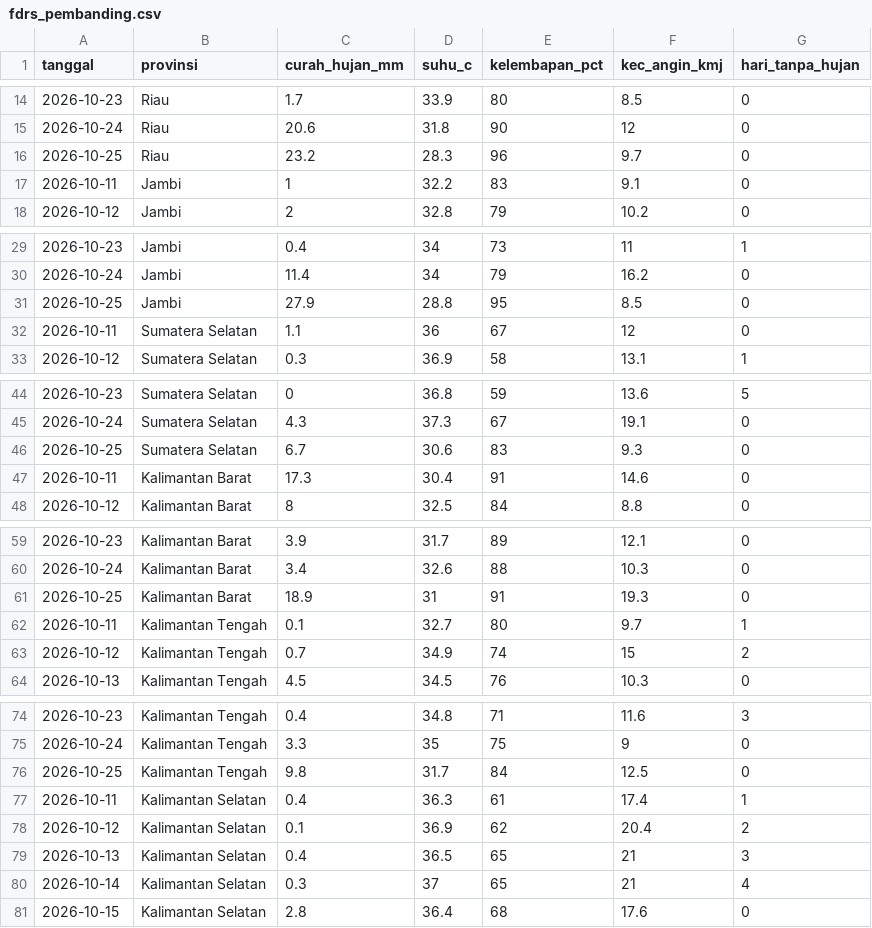
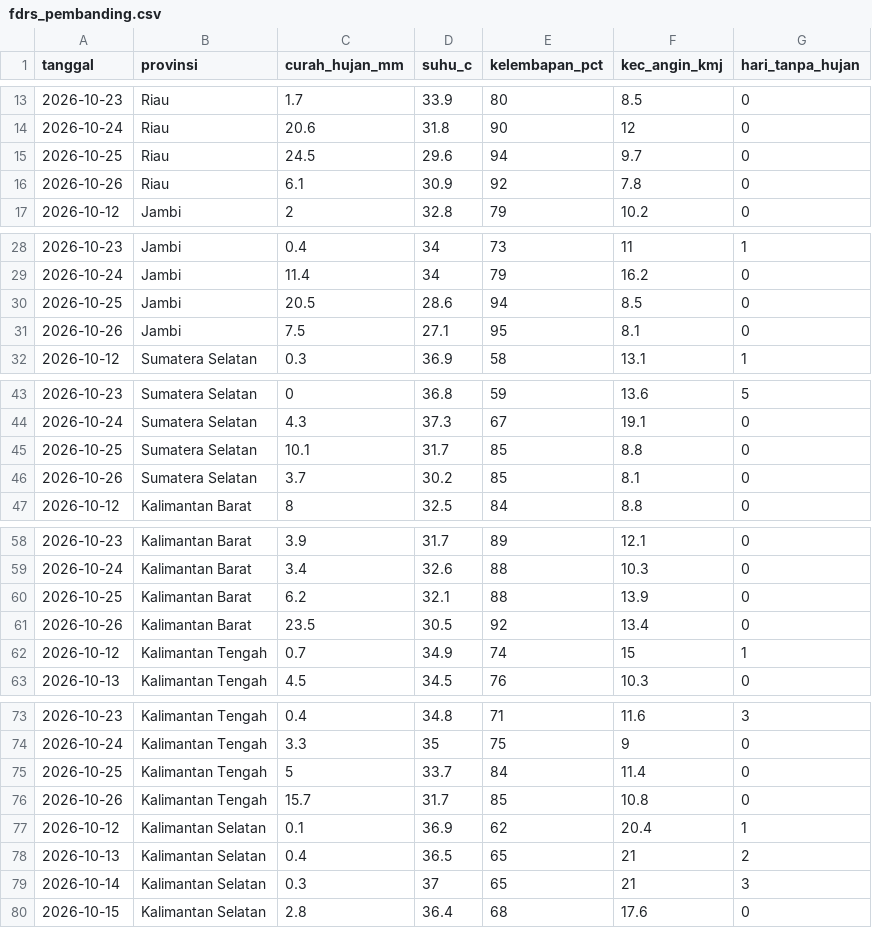
Before and after one commit to pantau-bencana/karhutla-dashboard, a CSV file: data/live/fdrs_pembanding.csv, drawn as a sheet; only a part is shown, gaps mark what is left out; the diff covers the shown part only.

```diff
--- a/data/live/fdrs_pembanding.csv
+++ b/data/live/fdrs_pembanding.csv
@@ -15,4 +14,4 @@ tanggal,provinsi,curah_hujan_mm,suhu_c,kelembapan_pct,kec_angin_kmj,hari_tanpa_h
 2026-10-24,Riau,20.6,31.8,90,12,0
-2026-10-25,Riau,23.2,28.3,96,9.7,0
-2026-10-11,Jambi,1,32.2,83,9.1,0
+2026-10-25,Riau,24.5,29.6,94,9.7,0
+2026-10-26,Riau,6.1,30.9,92,7.8,0
 2026-10-12,Jambi,2,32.8,79,10.2,0
@@ -30,4 +29,4 @@ tanggal,provinsi,curah_hujan_mm,suhu_c,kelembapan_pct,kec_angin_kmj,hari_tanpa_h
 2026-10-24,Jambi,11.4,34,79,16.2,0
-2026-10-25,Jambi,27.9,28.8,95,8.5,0
-2026-10-11,Sumatera Selatan,1.1,36,67,12,0
+2026-10-25,Jambi,20.5,28.6,94,8.5,0
+2026-10-26,Jambi,7.5,27.1,95,8.1,0
 2026-10-12,Sumatera Selatan,0.3,36.9,58,13.1,1
@@ -45,4 +44,4 @@ tanggal,provinsi,curah_hujan_mm,suhu_c,kelembapan_pct,kec_angin_kmj,hari_tanpa_h
 2026-10-24,Sumatera Selatan,4.3,37.3,67,19.1,0
-2026-10-25,Sumatera Selatan,6.7,30.6,83,9.3,0
-2026-10-11,Kalimantan Barat,17.3,30.4,91,14.6,0
+2026-10-25,Sumatera Selatan,10.1,31.7,85,8.8,0
+2026-10-26,Sumatera Selatan,3.7,30.2,85,8.1,0
 2026-10-12,Kalimantan Barat,8,32.5,84,8.8,0
@@ -60,5 +59,5 @@ tanggal,provinsi,curah_hujan_mm,suhu_c,kelembapan_pct,kec_angin_kmj,hari_tanpa_h
 2026-10-24,Kalimantan Barat,3.4,32.6,88,10.3,0
-2026-10-25,Kalimantan Barat,18.9,31,91,19.3,0
-2026-10-11,Kalimantan Tengah,0.1,32.7,80,9.7,1
-2026-10-12,Kalimantan Tengah,0.7,34.9,74,15,2
+2026-10-25,Kalimantan Barat,6.2,32.1,88,13.9,0
+2026-10-26,Kalimantan Barat,23.5,30.5,92,13.4,0
+2026-10-12,Kalimantan Tengah,0.7,34.9,74,15,1
 2026-10-13,Kalimantan Tengah,4.5,34.5,76,10.3,0
@@ -75,7 +74,7 @@ tanggal,provinsi,curah_hujan_mm,suhu_c,kelembapan_pct,kec_angin_kmj,hari_tanpa_h
 2026-10-24,Kalimantan Tengah,3.3,35,75,9,0
-2026-10-25,Kalimantan Tengah,9.8,31.7,84,12.5,0
-2026-10-11,Kalimantan Selatan,0.4,36.3,61,17.4,1
-2026-10-12,Kalimantan Selatan,0.1,36.9,62,20.4,2
-2026-10-13,Kalimantan Selatan,0.4,36.5,65,21,3
-2026-10-14,Kalimantan Selatan,0.3,37,65,21,4
+2026-10-25,Kalimantan Tengah,5,33.7,84,11.4,0
+2026-10-26,Kalimantan Tengah,15.7,31.7,85,10.8,0
+2026-10-12,Kalimantan Selatan,0.1,36.9,62,20.4,1
+2026-10-13,Kalimantan Selatan,0.4,36.5,65,21,2
+2026-10-14,Kalimantan Selatan,0.3,37,65,21,3
 2026-10-15,Kalimantan Selatan,2.8,36.4,68,17.6,0
```
Also changed, not shown: 1 added row, 1 removed row and 4 edited cells elsewhere in this file, data/live/bmkg-cap-prov.csv, data/live/bmkg-cap.csv, 17 other files.
